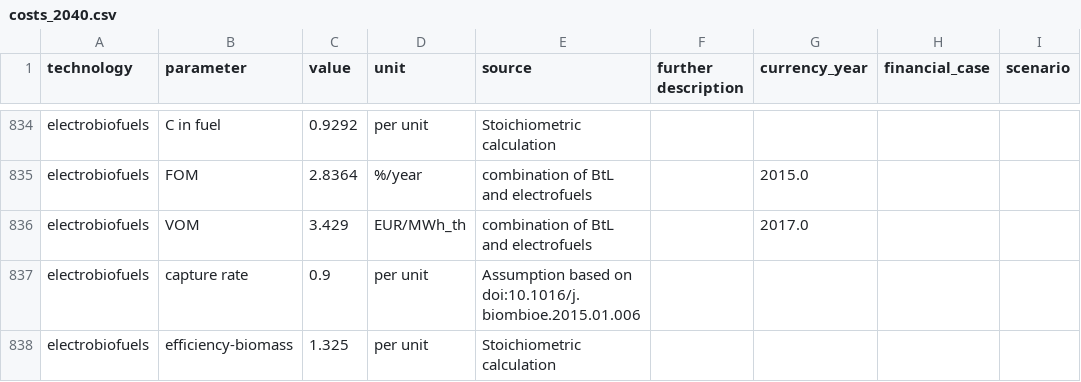
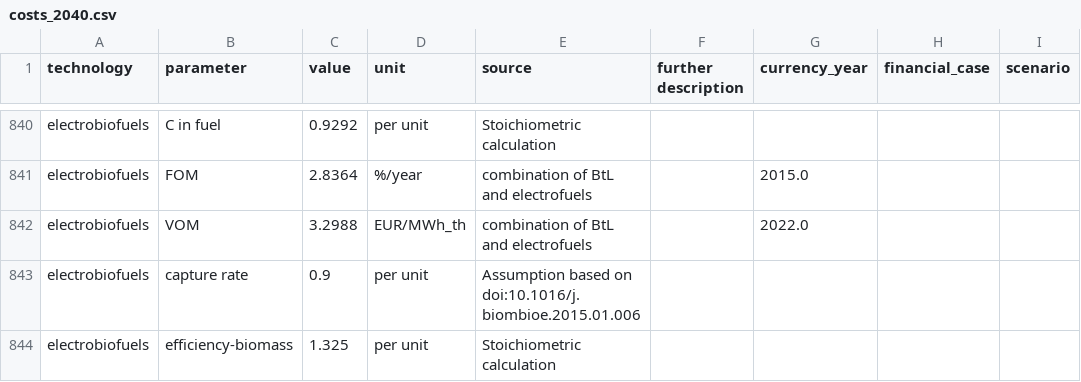
Before and after one commit to PyPSA/technology-data, a CSV file: outputs/US/costs_2040.csv, drawn as a sheet; only a part is shown, gaps mark what is left out; the diff covers the shown part only.

```diff
--- a/outputs/US/costs_2040.csv
+++ b/outputs/US/costs_2040.csv
@@ -841,3 +847,3 @@ electrobiofuels,C in fuel,0.9292,per unit,Stoichiometric calculation,,,,
 electrobiofuels,FOM,2.8364,%/year,combination of BtL and electrofuels,,2015.0,,
-electrobiofuels,VOM,3.429,EUR/MWh_th,combination of BtL and electrofuels,,2017.0,,
+electrobiofuels,VOM,3.2988,EUR/MWh_th,combination of BtL and electrofuels,,2022.0,,
 electrobiofuels,capture rate,0.9,per unit,Assumption based on doi:10.1016/j.biombioe.2015.01.006,,,,
```
Also changed, not shown: 6 added rows and 4 edited cells elsewhere in this file, outputs/US/costs_2020.csv, outputs/US/costs_2025.csv, 12 other files.
